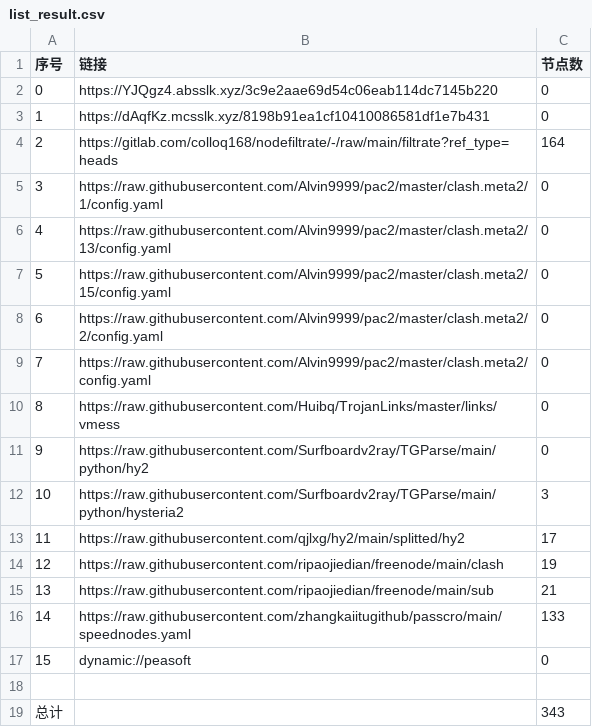
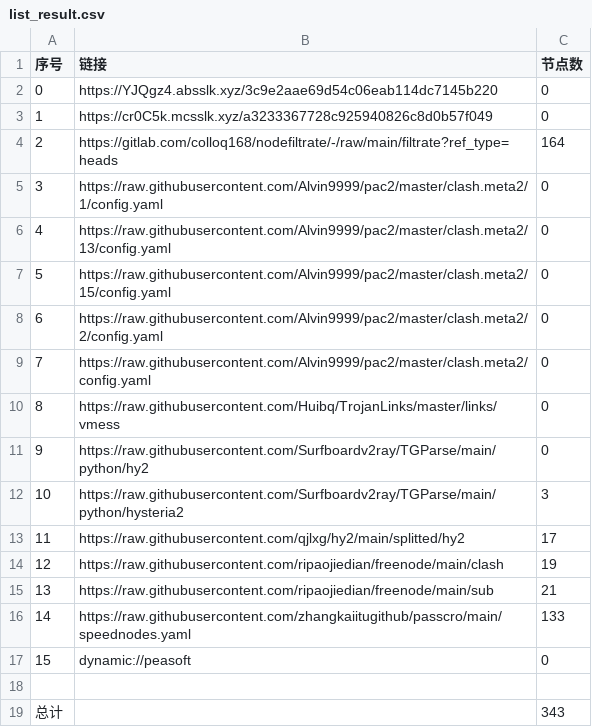
Before and after one commit to nowts71/NoMoreWalls, a CSV file: list_result.csv, drawn as a sheet.

```diff
--- a/list_result.csv
+++ b/list_result.csv
@@ -2,3 +2,3 @@
 0,https://YJQgz4.absslk.xyz/3c9e2aae69d54c06eab114dc7145b220,0
-1,https://dAqfKz.mcsslk.xyz/8198b91ea1cf10410086581df1e7b431,0
+1,https://cr0C5k.mcsslk.xyz/a3233367728c925940826c8d0b57f049,0
 2,https://gitlab.com/colloq168/nodefiltrate/-/raw/main/filtrate?ref_type=heads,164
```
Also changed, not shown: 5 other files.
